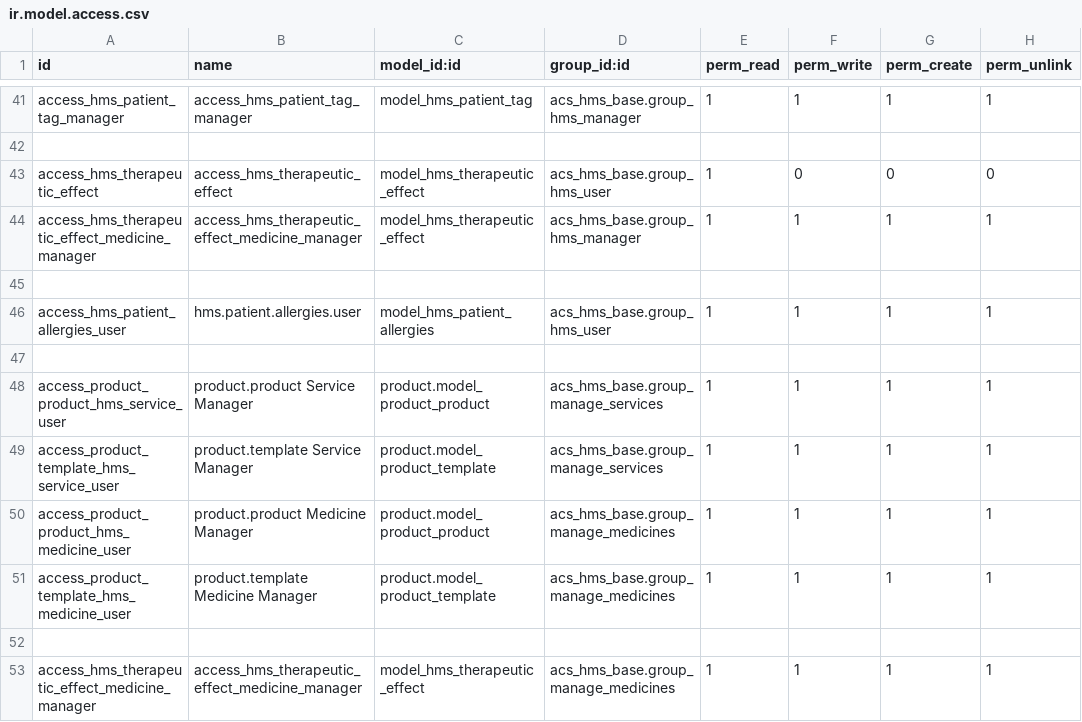
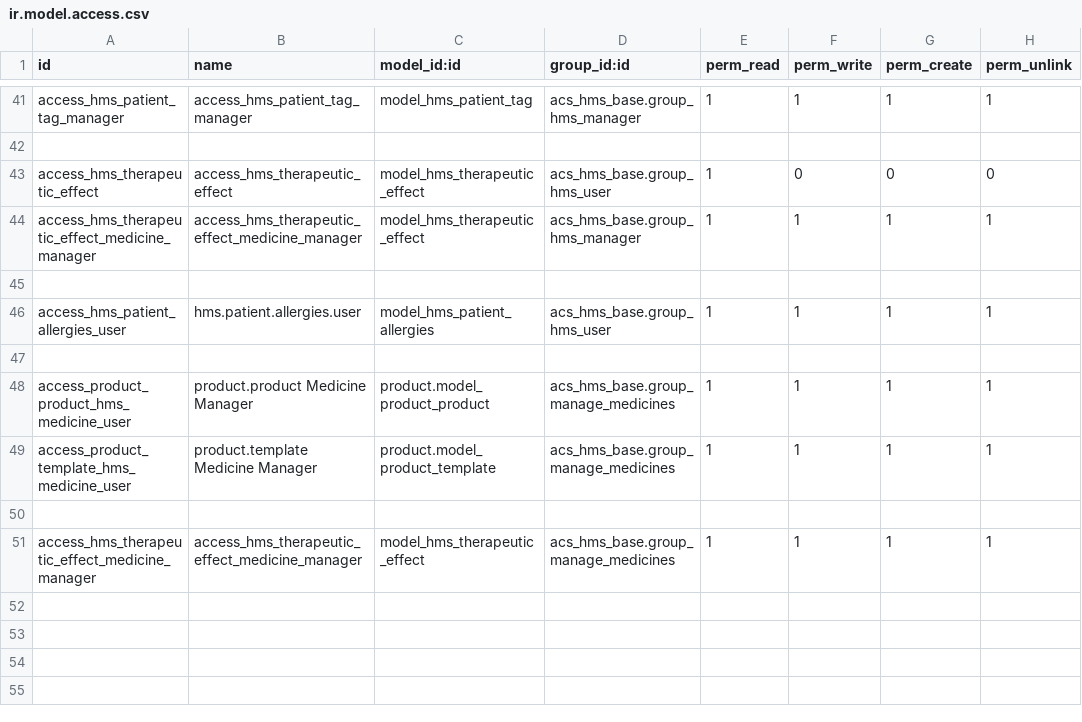
Before and after one commit to itms-kainguyen/brighter-demo-alkira, a CSV file: acs_hms_base/security/ir.model.access.csv, drawn as a sheet; only a part is shown, gaps mark what is left out; the diff names each change by its address in the sheet, - before the commit and + after, or states it on an @@ line.

Commit message:
update

```diff
--- a/acs_hms_base/security/ir.model.access.csv
+++ b/acs_hms_base/security/ir.model.access.csv
-row 48: access_product_product_hms_service_user | product.product Service Manager | product.model_product_product | acs_hms_base.group_manage_services | 1 | 1 | 1 | 1
-row 49: access_product_template_hms_service_user | product.template Service Manager | product.model_product_template | acs_hms_base.group_manage_services | 1 | 1 | 1 | 1
```
